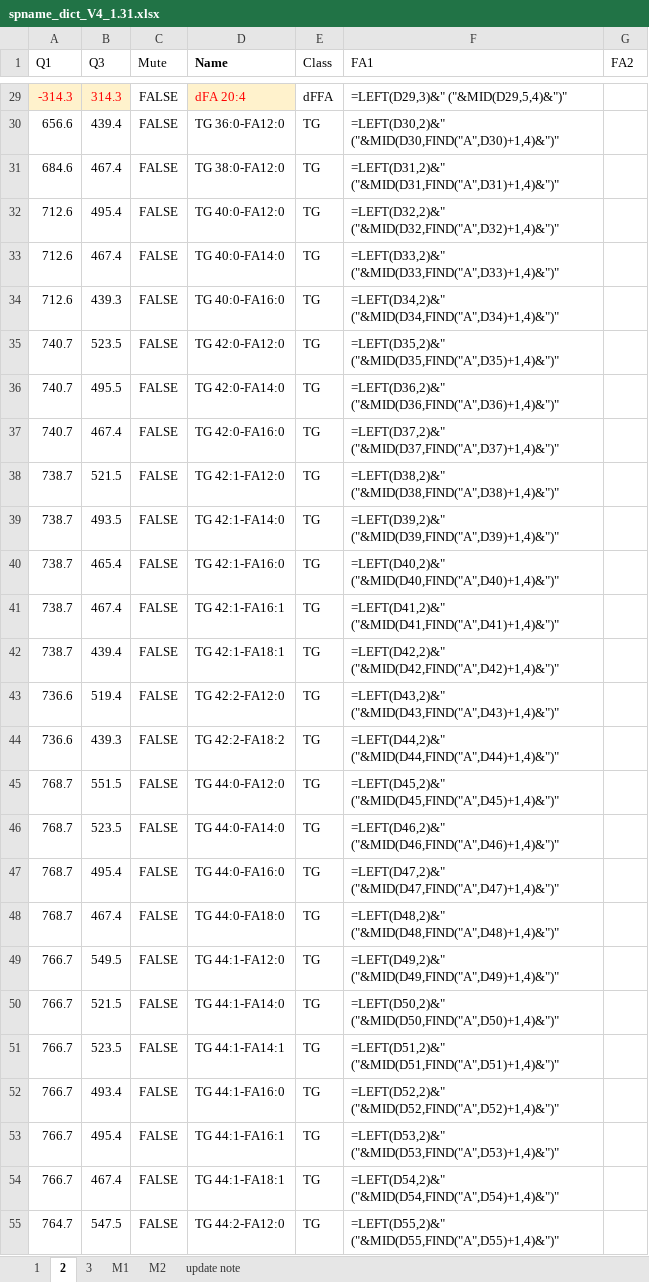
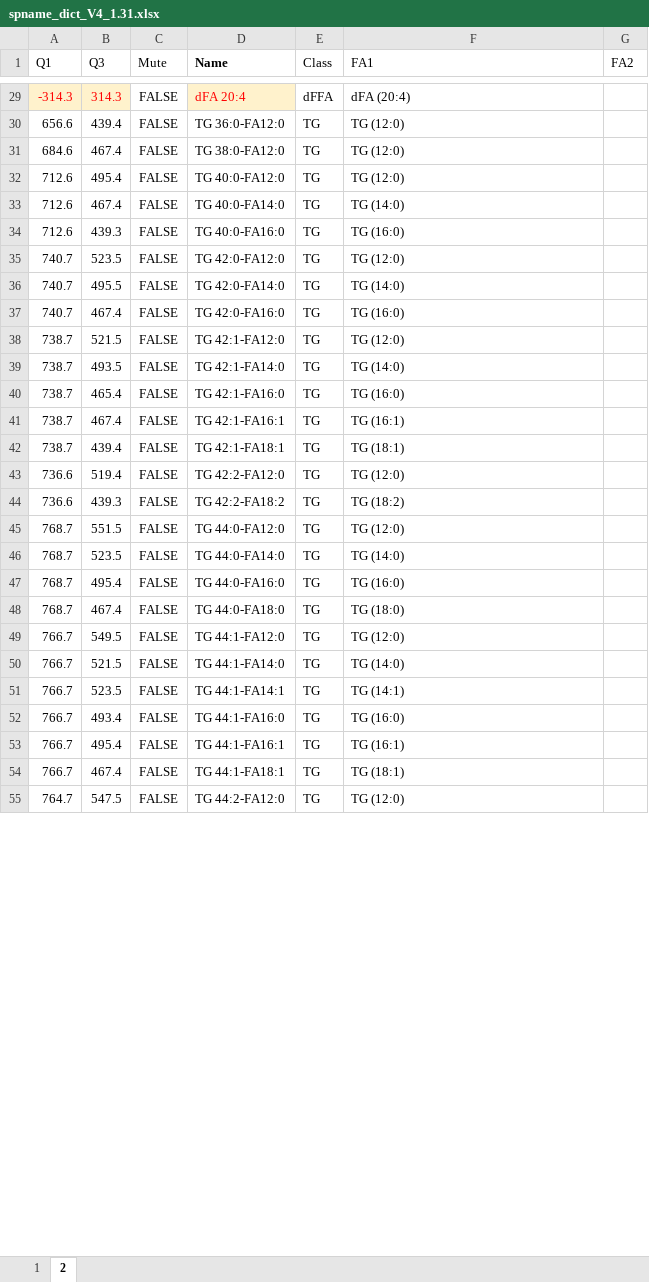
Before and after one commit to syjgino/SLA, an Excel workbook: doc/KeyV4.1/spname_dict_V4_1.31.xlsx, sheet 2, drawn as a sheet; only a part is shown, gaps mark what is left out; values as stored, in another font and other column widths than the file's, no borders; formulas are shown in place of their values; the diff covers the shown part only; the diff names each change by its address in the sheet, - before the commit and + after, or states it on an @@ line.

```diff
--- a/doc/KeyV4.1/spname_dict_V4_1.31.xlsx (sheet 2)
+++ b/doc/KeyV4.1/spname_dict_V4_1.31.xlsx (sheet 2)
-sheet tab: 3
-sheet tab: M1
-sheet tab: M2
-sheet tab: update note
-F29 (FA1): =LEFT(D29,3)&" ("&MID(D29,5,4)&")"
+F29 (FA1): dFA (20:4)
-F30 (FA1): =LEFT(D30,2)&" ("&MID(D30,FIND("A",D30)+1,4)&")"
+F30 (FA1): TG (12:0)
-F31 (FA1): =LEFT(D31,2)&" ("&MID(D31,FIND("A",D31)+1,4)&")"
+F31 (FA1): TG (12:0)
-F32 (FA1): =LEFT(D32,2)&" ("&MID(D32,FIND("A",D32)+1,4)&")"
+F32 (FA1): TG (12:0)
-F33 (FA1): =LEFT(D33,2)&" ("&MID(D33,FIND("A",D33)+1,4)&")"
+F33 (FA1): TG (14:0)
-F34 (FA1): =LEFT(D34,2)&" ("&MID(D34,FIND("A",D34)+1,4)&")"
+F34 (FA1): TG (16:0)
-F35 (FA1): =LEFT(D35,2)&" ("&MID(D35,FIND("A",D35)+1,4)&")"
+F35 (FA1): TG (12:0)
-F36 (FA1): =LEFT(D36,2)&" ("&MID(D36,FIND("A",D36)+1,4)&")"
+F36 (FA1): TG (14:0)
-F37 (FA1): =LEFT(D37,2)&" ("&MID(D37,FIND("A",D37)+1,4)&")"
+F37 (FA1): TG (16:0)
-F38 (FA1): =LEFT(D38,2)&" ("&MID(D38,FIND("A",D38)+1,4)&")"
+F38 (FA1): TG (12:0)
-F39 (FA1): =LEFT(D39,2)&" ("&MID(D39,FIND("A",D39)+1,4)&")"
+F39 (FA1): TG (14:0)
-F40 (FA1): =LEFT(D40,2)&" ("&MID(D40,FIND("A",D40)+1,4)&")"
+F40 (FA1): TG (16:0)
-F41 (FA1): =LEFT(D41,2)&" ("&MID(D41,FIND("A",D41)+1,4)&")"
+F41 (FA1): TG (16:1)
-F42 (FA1): =LEFT(D42,2)&" ("&MID(D42,FIND("A",D42)+1,4)&")"
+F42 (FA1): TG (18:1)
-F43 (FA1): =LEFT(D43,2)&" ("&MID(D43,FIND("A",D43)+1,4)&")"
+F43 (FA1): TG (12:0)
-F44 (FA1): =LEFT(D44,2)&" ("&MID(D44,FIND("A",D44)+1,4)&")"
+F44 (FA1): TG (18:2)
-F45 (FA1): =LEFT(D45,2)&" ("&MID(D45,FIND("A",D45)+1,4)&")"
+F45 (FA1): TG (12:0)
-F46 (FA1): =LEFT(D46,2)&" ("&MID(D46,FIND("A",D46)+1,4)&")"
+F46 (FA1): TG (14:0)
-F47 (FA1): =LEFT(D47,2)&" ("&MID(D47,FIND("A",D47)+1,4)&")"
+F47 (FA1): TG (16:0)
-F48 (FA1): =LEFT(D48,2)&" ("&MID(D48,FIND("A",D48)+1,4)&")"
+F48 (FA1): TG (18:0)
-F49 (FA1): =LEFT(D49,2)&" ("&MID(D49,FIND("A",D49)+1,4)&")"
+F49 (FA1): TG (12:0)
-F50 (FA1): =LEFT(D50,2)&" ("&MID(D50,FIND("A",D50)+1,4)&")"
+F50 (FA1): TG (14:0)
-F51 (FA1): =LEFT(D51,2)&" ("&MID(D51,FIND("A",D51)+1,4)&")"
+F51 (FA1): TG (14:1)
-F52 (FA1): =LEFT(D52,2)&" ("&MID(D52,FIND("A",D52)+1,4)&")"
+F52 (FA1): TG (16:0)
-F53 (FA1): =LEFT(D53,2)&" ("&MID(D53,FIND("A",D53)+1,4)&")"
+F53 (FA1): TG (16:1)
-F54 (FA1): =LEFT(D54,2)&" ("&MID(D54,FIND("A",D54)+1,4)&")"
+F54 (FA1): TG (18:1)
-F55 (FA1): =LEFT(D55,2)&" ("&MID(D55,FIND("A",D55)+1,4)&")"
+F55 (FA1): TG (12:0)
```
Also changed, not shown: 991 edited cells elsewhere in this sheet, sheet 1, doc/KeyV4.1/standard_dict - V4_1.31.xlsx, 3 other files.
